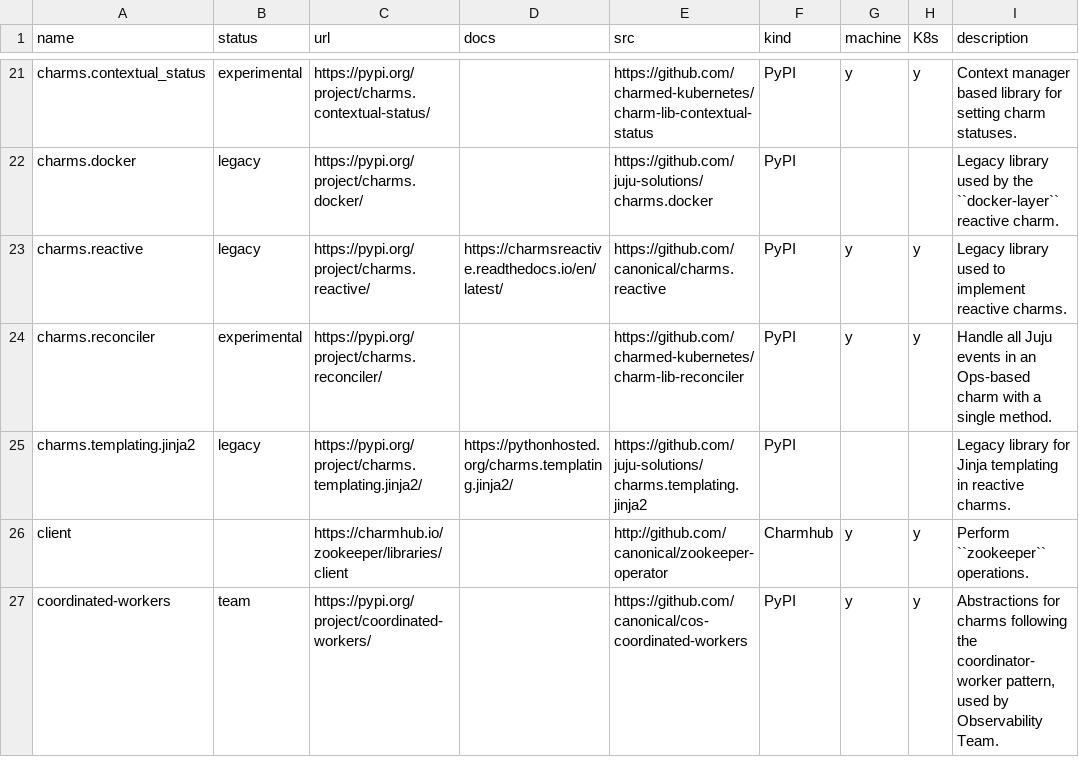
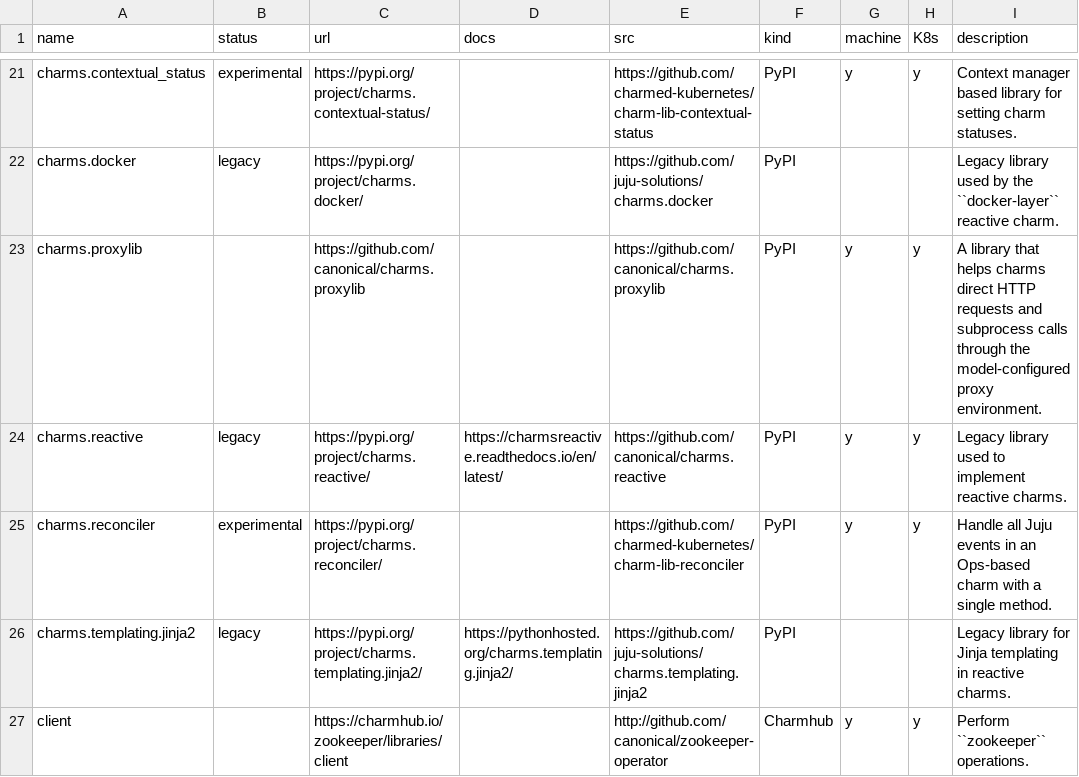
Before and after one commit to james-garner-canonical/charmlibs, a CSV file: .docs/reference/general-libs.csv, drawn as a sheet; only a part is shown, gaps mark what is left out; the shorter side is filled out with more unchanged rows; the diff names each change by its address in the sheet, - before the commit and + after, or states it on an @@ line.

Commit message:
feat: add charms.proxylib (#113)
Add charms.proxylib to the non-interface list of charm libraries.

```diff
--- a/.docs/reference/general-libs.csv
+++ b/.docs/reference/general-libs.csv
+row 23: charms.proxylib |  | https://github.com/canonical/charms.proxylib |  | https://github.com/canonical/charms.proxylib | PyPI | y | y | A library that helps charms direct HTTP requests and subprocess calls through the model-configured proxy environment.
```
Also changed, not shown: 1 other file.
